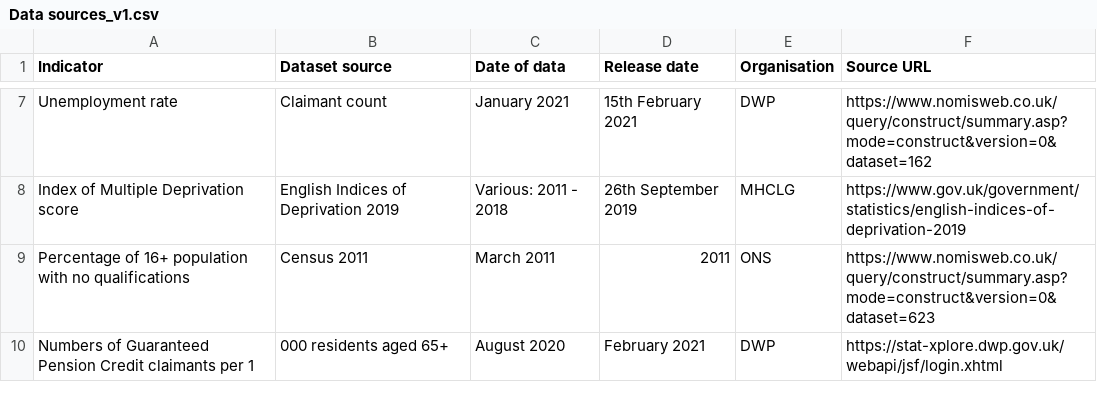
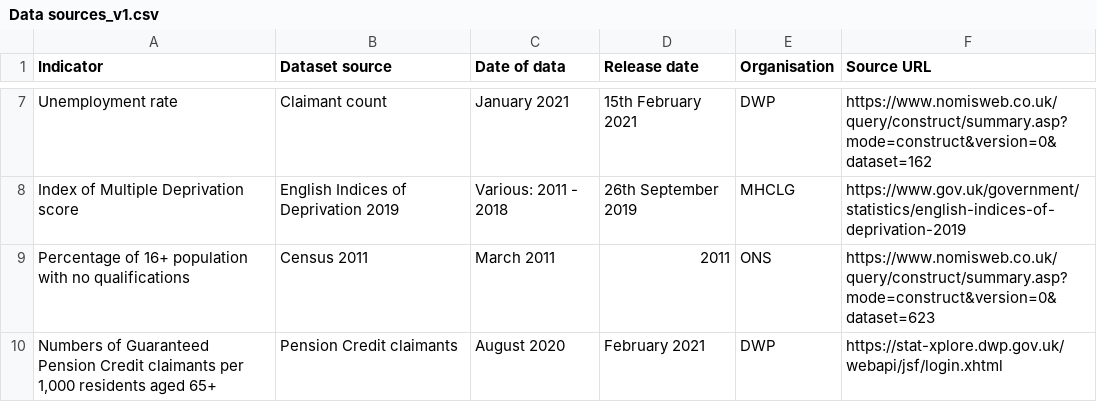
Before and after one commit to GreaterManchesterODA/Digital-Exclusion-Risk-Index, a CSV file: Version 1/Data sources_v1.csv, drawn as a sheet; only a part is shown, gaps mark what is left out.

Commit message:
Update Data sources_v1.csv

```diff
--- a/Version 1/Data sources_v1.csv
+++ b/Version 1/Data sources_v1.csv
@@ -9,2 +9,2 @@ Index of Multiple Deprivation score,English Indices of Deprivation 2019,Various:
 Percentage of 16+ population with no qualifications,Census 2011,March 2011,2011,ONS,https://www.nomisweb.co.uk/query/construct/summary.asp?mode=construct&version=0&dataset=623
-Numbers of Guaranteed Pension Credit claimants per 1,000 residents aged 65+,August 2020,February 2021,DWP,https://stat-xplore.dwp.gov.uk/webapi/jsf/login.xhtml
+"Numbers of Guaranteed Pension Credit claimants per 1,000 residents aged 65+",Pension Credit claimants,August 2020,February 2021,DWP,https://stat-xplore.dwp.gov.uk/webapi/jsf/login.xhtml
```
